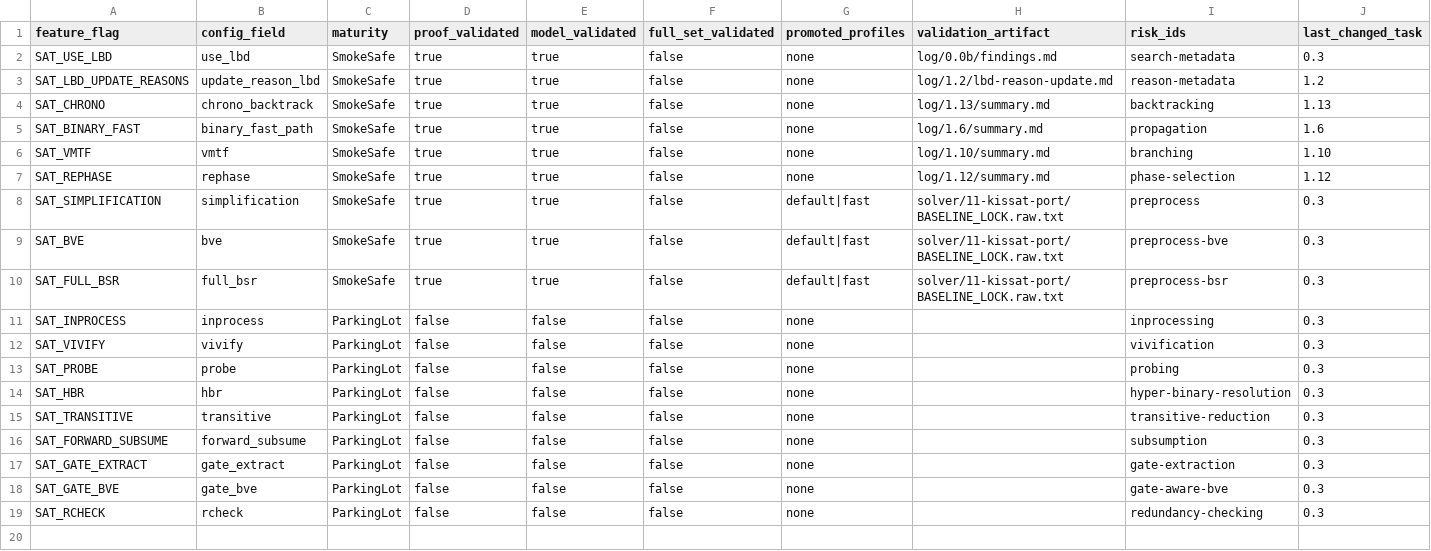
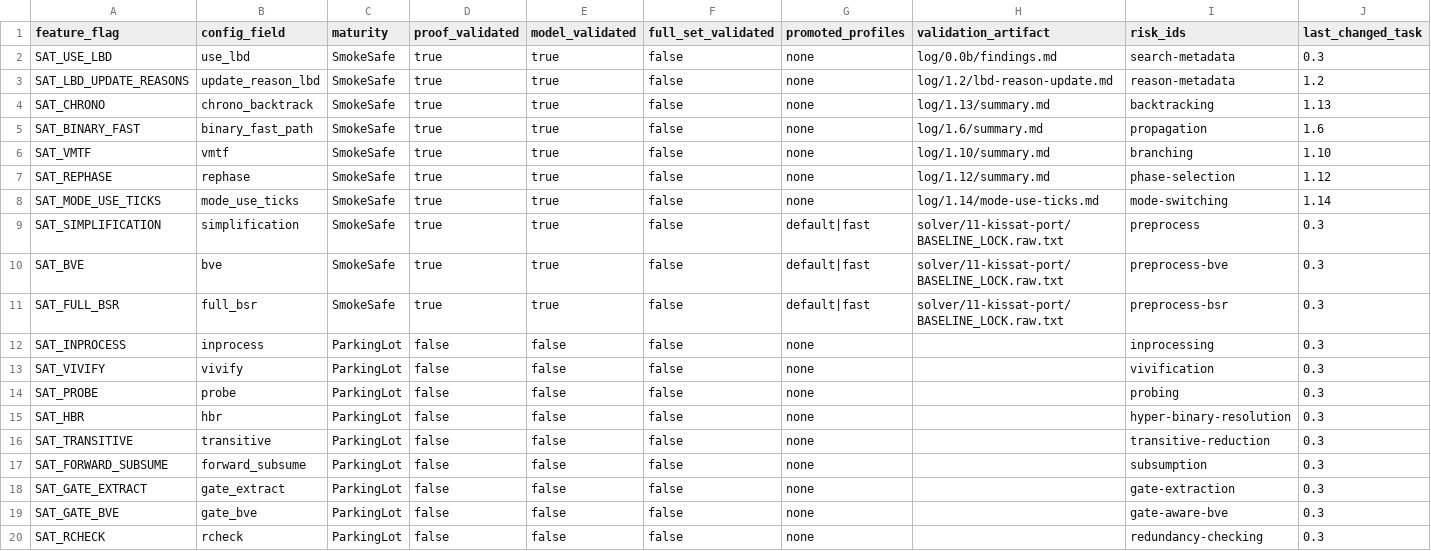
Before and after one commit to bjlkeng/SAT-playground, a CSV file: solver/11-kissat-port/FEATURES.csv, drawn as a sheet; the diff names each change by its address in the sheet, - before the commit and + after, or states it on an @@ line.

```diff
--- a/solver/11-kissat-port/FEATURES.csv
+++ b/solver/11-kissat-port/FEATURES.csv
+row 8: SAT_MODE_USE_TICKS | mode_use_ticks | SmokeSafe | true | true | false | none | log/1.14/mode-use-ticks.md | mode-switching | 1.14
```
Also changed, not shown: solver/11-kissat-port/CONFIG_SCHEMA.csv, 9 other files.
